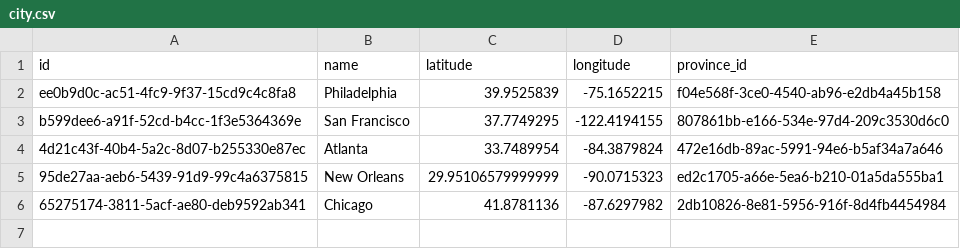
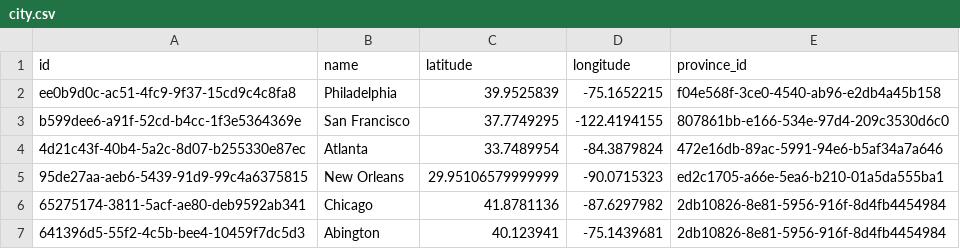
Before and after one commit to bshimmm/bread, a CSV file: data/city.csv, drawn as a sheet; the diff names each change by its address in the sheet, - before the commit and + after, or states it on an @@ line.

```diff
--- a/data/city.csv
+++ b/data/city.csv
+row 7: 641396d5-55f2-4c5b-bee4-10459f7dc5d3 | Abington | 40.123941 | -75.1439681 | 2db10826-8e81-5956-916f-8d4fb4454984
```
Also changed, not shown: data/category.csv, data/neighborhood.csv, 20 other files.
